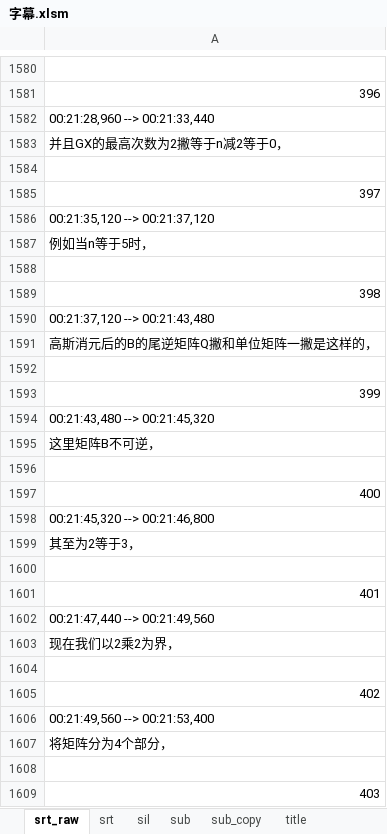
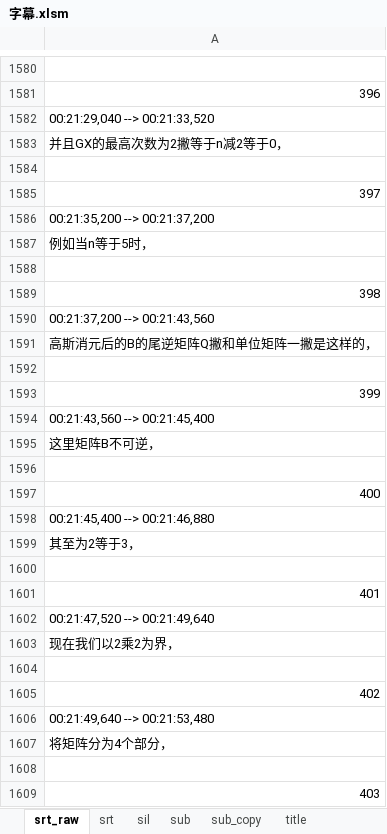
Before and after one commit to axpokl/LightOut, an Excel workbook: ManimGL2/part4/字幕.xlsm, sheet srt_raw, drawn as a sheet; only a part is shown, gaps mark what is left out; values as stored, in another font and other column widths than the file's, no borders; the diff covers the shown part only; the diff names each change by its address in the sheet, - before the commit and + after, or states it on an @@ line.

```diff
--- a/ManimGL2/part4/字幕.xlsm (sheet srt_raw)
+++ b/ManimGL2/part4/字幕.xlsm (sheet srt_raw)
-A1582: 00:21:28,960 --> 00:21:33,440
+A1582: 00:21:29,040 --> 00:21:33,520
-A1586: 00:21:35,120 --> 00:21:37,120
+A1586: 00:21:35,200 --> 00:21:37,200
-A1590: 00:21:37,120 --> 00:21:43,480
+A1590: 00:21:37,200 --> 00:21:43,560
-A1594: 00:21:43,480 --> 00:21:45,320
+A1594: 00:21:43,560 --> 00:21:45,400
-A1598: 00:21:45,320 --> 00:21:46,800
+A1598: 00:21:45,400 --> 00:21:46,880
-A1602: 00:21:47,440 --> 00:21:49,560
+A1602: 00:21:47,520 --> 00:21:49,640
-A1606: 00:21:49,560 --> 00:21:53,400
+A1606: 00:21:49,640 --> 00:21:53,480
```
Also changed, not shown: 43 added rows, 75 removed rows, 52 moved rows and 465 edited cells elsewhere in this sheet, sheet srt, sheet sub, formulas that keep their value, 27 other files.
